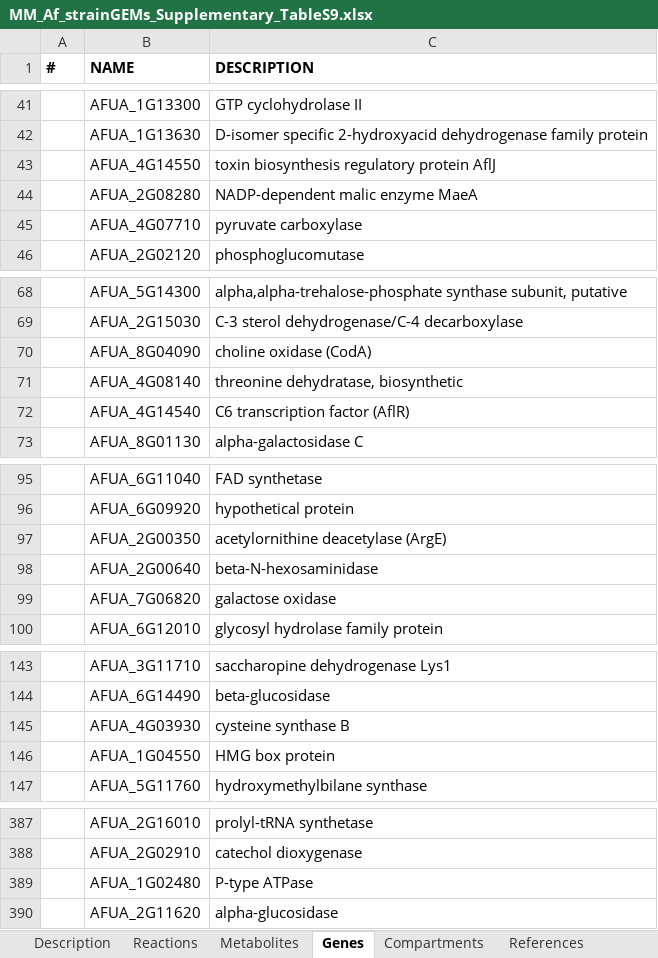
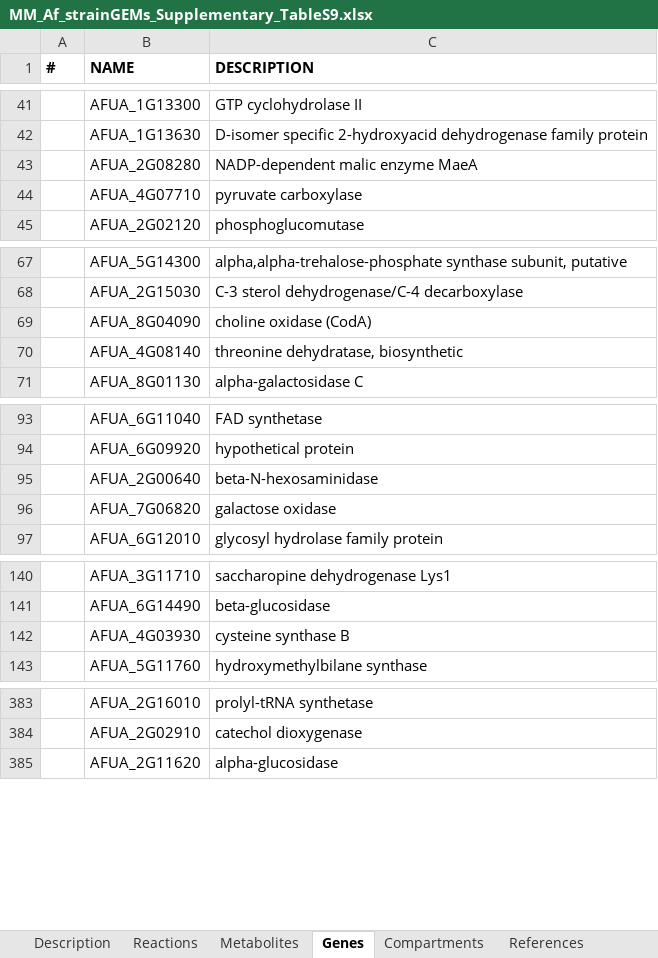
Before and after one commit to mohammadmirhakkak/A_fumigatus_GEM, an Excel workbook: dat/MM_Af_strainGEMs_Supplementary_TableS9.xlsx, sheet Genes, drawn as a sheet; only a part is shown, gaps mark what is left out; values as stored, in another font and other column widths than the file's, no borders; the diff covers the shown part only; the diff names each change by its address in the sheet, - before the commit and + after, or states it on an @@ line.

```diff
--- a/dat/MM_Af_strainGEMs_Supplementary_TableS9.xlsx (sheet Genes)
+++ b/dat/MM_Af_strainGEMs_Supplementary_TableS9.xlsx (sheet Genes)
-row 43:  | AFUA_4G14550 | toxin biosynthesis regulatory protein AflJ
-row 72:  | AFUA_4G14540 | C6 transcription factor (AflR)
-row 97:  | AFUA_2G00350 | acetylornithine deacetylase (ArgE)
-row 146:  | AFUA_1G04550 | HMG box protein
-row 389:  | AFUA_1G02480 | P-type ATPase
```
Also changed, not shown: 4 removed rows elsewhere in this sheet, sheet Metabolites, sheet Reactions, 1 other file.
